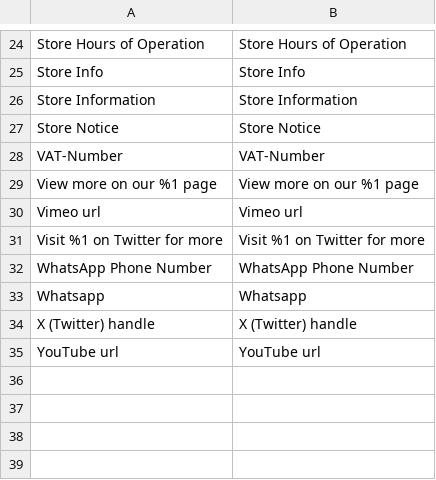
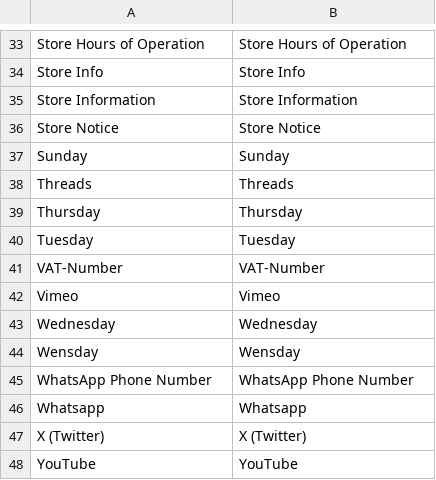
Before and after one commit to Siteation/magento2-storeinfo, a CSV file: i18n/en_GB.csv, drawn as a sheet; only a part is shown, gaps mark what is left out; removed rows and columns are numbered as before the commit, all else as after; the diff covers the shown part only; the diff names each change by its address in the sheet, - before the commit and + after, or states it on an @@ line.

```diff
--- a/i18n/en_GB.csv
+++ b/i18n/en_GB.csv
+row 37: Sunday | Sunday
+row 38: Threads | Threads
+row 39: Thursday | Thursday
+row 40: Tuesday | Tuesday
-row 29: View more on our %1 page | View more on our %1 page
-row 30: Vimeo url | Vimeo url
-row 31: Visit %1 on Twitter for more | Visit %1 on Twitter for more
+row 42: Vimeo | Vimeo
+row 43: Wednesday | Wednesday
+row 44: Wensday | Wensday
-row 34: X (Twitter) handle | X (Twitter) handle
-row 35: YouTube url | YouTube url
+row 47: X (Twitter) | X (Twitter)
+row 48: YouTube | YouTube
```
Also changed, not shown: 15 added rows and 6 removed rows elsewhere in this file, i18n/de_DE.csv, i18n/en_US.csv, 20 other files.
